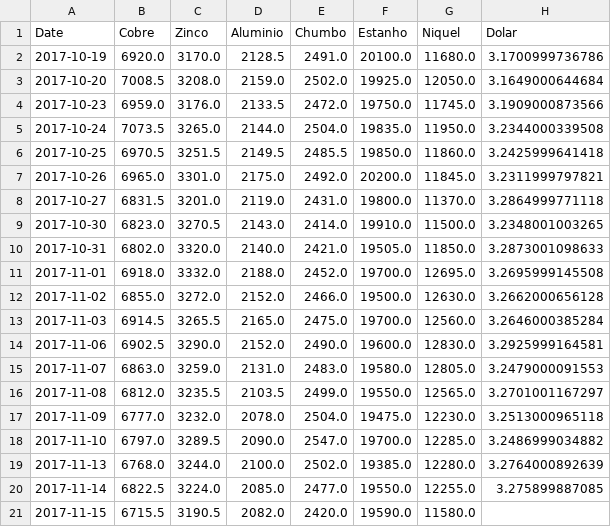
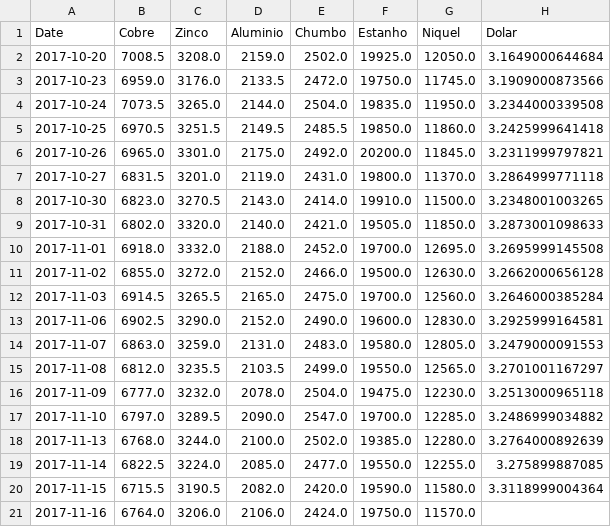
Before and after one commit to tiagocordeiro/flask-lme-chart, a CSV file: cotacao-atual.csv, drawn as a sheet.

```diff
--- a/cotacao-atual.csv
+++ b/cotacao-atual.csv
@@ -1,3 +1,2 @@
 Date,Cobre,Zinco,Aluminio,Chumbo,Estanho,Niquel,Dolar
-2017-10-19,6920.0,3170.0,2128.5,2491.0,20100.0,11680.0,3.1700999736786
 2017-10-20,7008.5,3208.0,2159.0,2502.0,19925.0,12050.0,3.1649000644684
@@ -20,2 +19,3 @@ Date,Cobre,Zinco,Aluminio,Chumbo,Estanho,Niquel,Dolar
 2017-11-14,6822.5,3224.0,2085.0,2477.0,19550.0,12255.0,3.275899887085
-2017-11-15,6715.5,3190.5,2082.0,2420.0,19590.0,11580.0,
+2017-11-15,6715.5,3190.5,2082.0,2420.0,19590.0,11580.0,3.3118999004364
+2017-11-16,6764.0,3206.0,2106.0,2424.0,19750.0,11570.0,
```
Also changed, not shown: static/cotacao-atual.csv, static/todo-periodo.csv, 1 other file.
